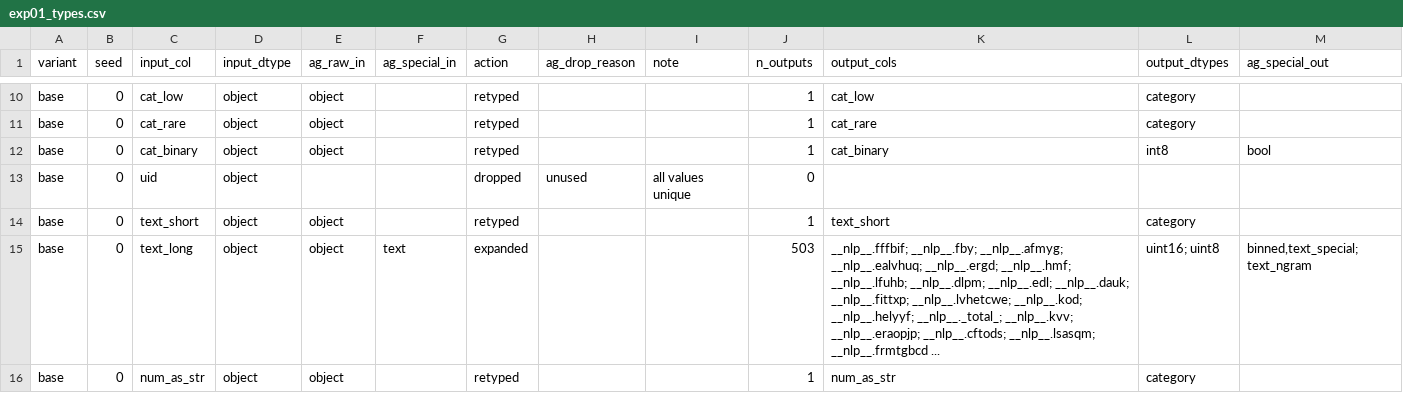
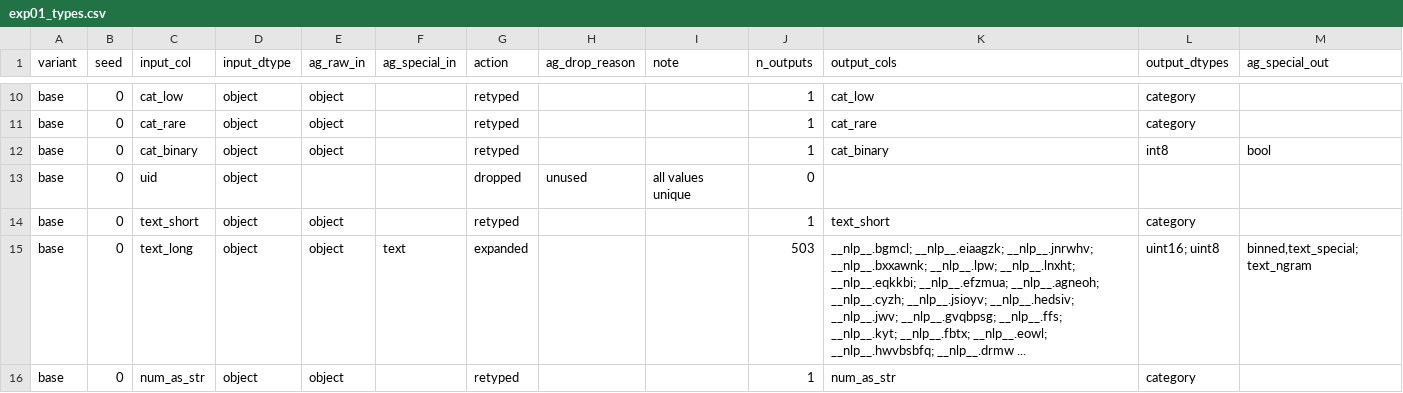
Before and after one commit to firefly1248/automl-fe-under-the-hood, a CSV file: results/tidy/exp01_types.csv, drawn as a sheet; only a part is shown, gaps mark what is left out; the diff covers the shown part only.

```diff
--- a/results/tidy/exp01_types.csv
+++ b/results/tidy/exp01_types.csv
@@ -14,3 +14,3 @@ base,0,uid,object,,,dropped,unused,all values unique,0,,,
 base,0,text_short,object,object,,retyped,,,1,text_short,category,
-base,0,text_long,object,object,text,expanded,,,503,__nlp__.fffbif; __nlp__.fby; __nlp__.afmyg; __nlp__.ealvhuq; __nlp__.ergd; __nlp__.hmf; __nlp__.lfuhb; __nlp__.dlpm; __nlp__.edl; __nlp__.dauk; __nlp__.fittxp; __nlp__.lvhetcwe; __nlp__.kod; __nlp__.helyyf; __nlp__._total_; __nlp__.kvv; __nlp__.eraopjp; __nlp__.cftods; __nlp__.lsasqm; __nlp__.frmtgbcd ...,uint16; uint8,"binned,text_special; text_ngram"
+base,0,text_long,object,object,text,expanded,,,503,__nlp__.bgmcl; __nlp__.eiaagzk; __nlp__.jnrwhv; __nlp__.bxxawnk; __nlp__.lpw; __nlp__.lnxht; __nlp__.eqkkbi; __nlp__.efzmua; __nlp__.agneoh; __nlp__.cyzh; __nlp__.jsioyv; __nlp__.hedsiv; __nlp__.jwv; __nlp__.gvqbpsg; __nlp__.ffs; __nlp__.kyt; __nlp__.fbtx; __nlp__.eowl; __nlp__.hwvbsbfq; __nlp__.drmw ...,uint16; uint8,"binned,text_special; text_ngram"
 base,0,num_as_str,object,object,,retyped,,,1,num_as_str,category,
```
Also changed, not shown: 10 edited cells elsewhere in this file, results/datasets.csv, results/tidy/exp01_tabprep.csv, 12 other files.
